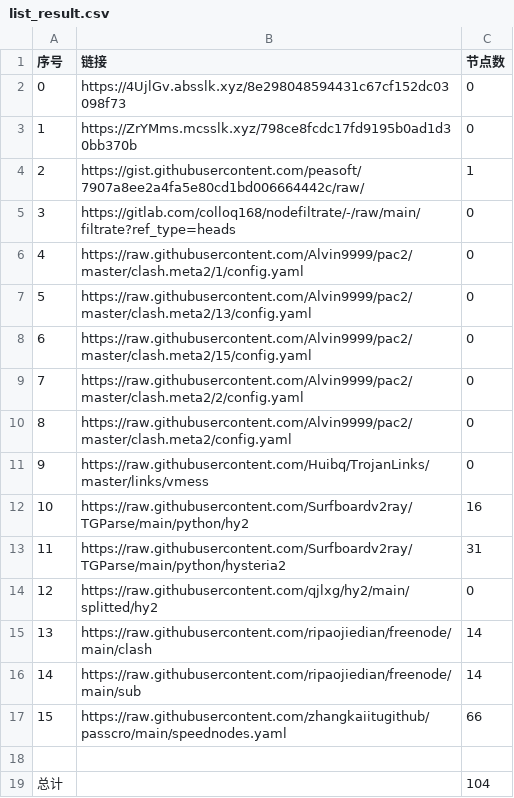
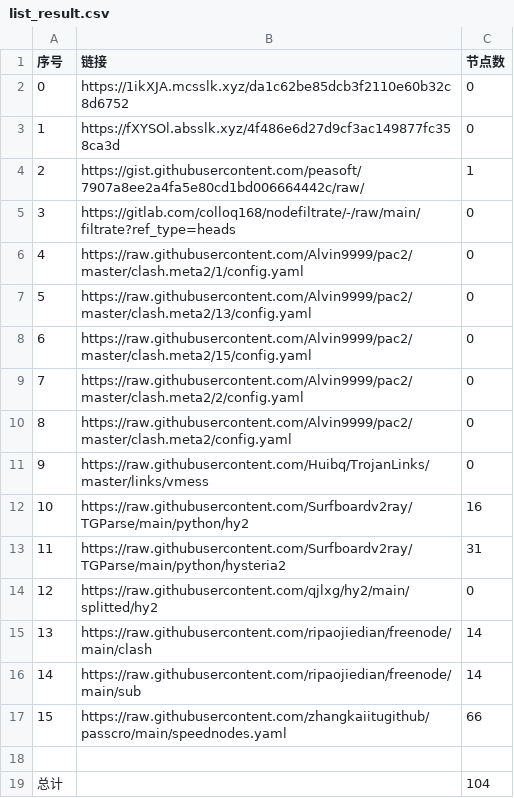
Before and after one commit to a56296909/NoMoreWalls, a CSV file: list_result.csv, drawn as a sheet.

```diff
--- a/list_result.csv
+++ b/list_result.csv
@@ -1,4 +1,4 @@
 序号,链接,节点数
-0,https://4UjlGv.absslk.xyz/8e298048594431c67cf152dc03098f73,0
-1,https://ZrYMms.mcsslk.xyz/798ce8fcdc17fd9195b0ad1d30bb370b,0
+0,https://1ikXJA.mcsslk.xyz/da1c62be85dcb3f2110e60b32c8d6752,0
+1,https://fXYSOl.absslk.xyz/4f486e6d27d9cf3ac149877fc358ca3d,0
 2,https://gist.githubusercontent.com/peasoft/7907a8ee2a4fa5e80cd1bd006664442c/raw/,1
```
Also changed, not shown: 3 other files.
